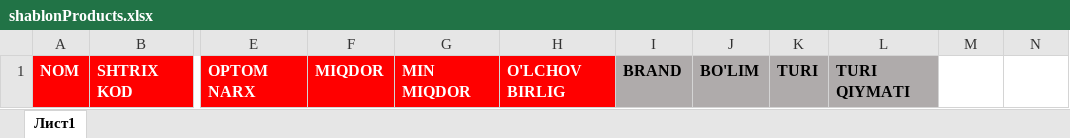
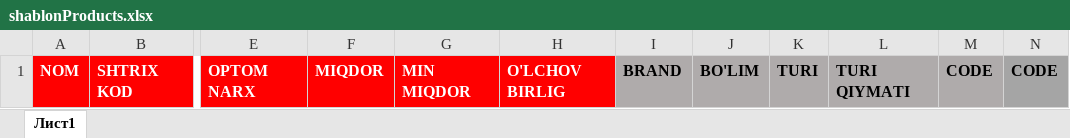
Before and after one commit to JovliyevOlim/wepos_pos, an Excel workbook: src/file/shablonProducts.xlsx, sheet Лист1, drawn as a sheet; only a part is shown, gaps mark what is left out; values as stored, in another font and other column widths than the file's, no borders; the diff names each change by its address in the sheet, - before the commit and + after, or states it on an @@ line.

```diff
--- a/src/file/shablonProducts.xlsx (sheet Лист1)
+++ b/src/file/shablonProducts.xlsx (sheet Лист1)
-M1: (empty)
+M1: CODE
-M1 fill: none
+M1 fill: #AFABAB
-N1: (empty)
+N1: CODE
-N1 fill: none
+N1 fill: #A5A5A5
```
Also changed, not shown: 34 other files.
